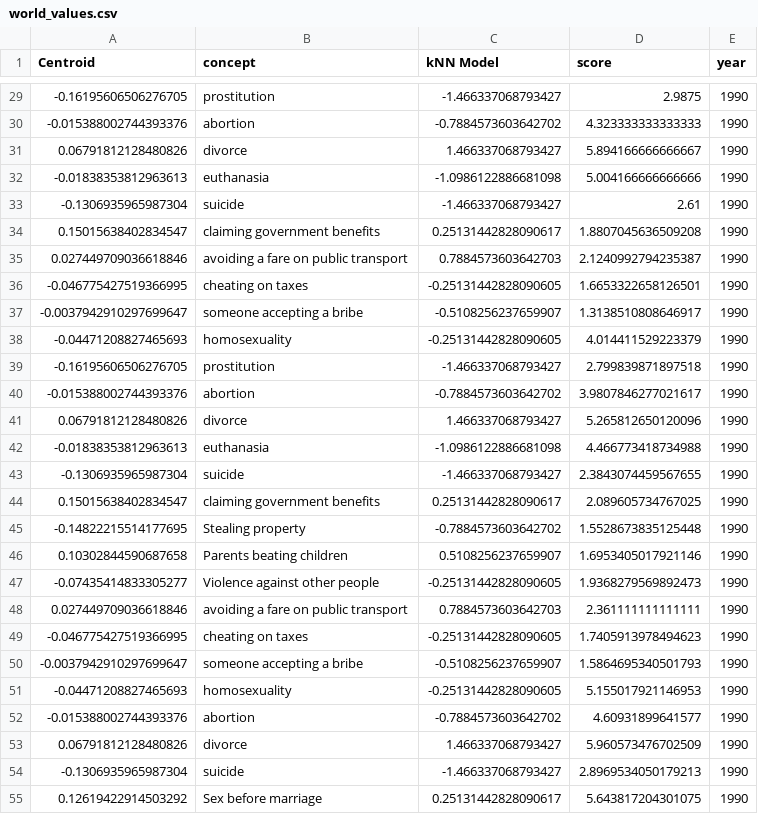
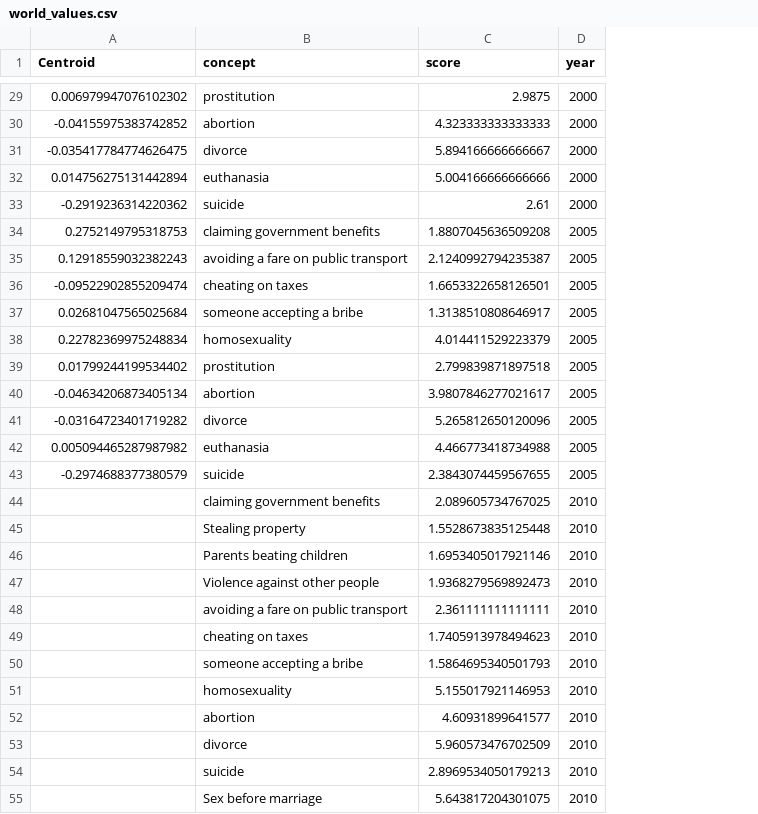
Before and after one commit to r4ferrei/morality-emergence-and-change, a CSV file: reports/world_values.csv, drawn as a sheet; only a part is shown, gaps mark what is left out; removed rows and columns are numbered as before the commit, all else as after; the diff covers the shown part only; the diff names each change by its address in the sheet, - before the commit and + after, or states it on an @@ line.

```diff
--- a/reports/world_values.csv
+++ b/reports/world_values.csv
-column C (kNN Model), rows 29-55: -1.466337068793427 | -0.7884573603642702 | 1.466337068793427 | -1.0986122886681098 | -1.466337068793427 | 0.25131442828090617 | 0.7884573603642703 | -0.25131442828090605 | -0.5108256237659907 | -0.25131442828090605 | -1.466337068793427 | -0.7884573603642702 | 1.466337068793427 | -1.0986122886681098 | -1.466337068793427 | 0.25131442828090617 | -0.7884573603642702 | 0.5108256237659907 | -0.25131442828090605 | 0.7884573603642703 | -0.25131442828090605 | -0.5108256237659907 | -0.25131442828090605 | -0.7884573603642702 | 1.466337068793427 | -1.466337068793427 | 0.25131442828090617
-A29 (Centroid): -0.16195606506276705
+A29 (Centroid): 0.006979947076102302
-D29:D33 (year): 1990
+D29:D33 (year): 2000
-A30 (Centroid): -0.015388002744393376
+A30 (Centroid): -0.04155975383742852
-A31 (Centroid): 0.06791812128480826
+A31 (Centroid): -0.035417784774626475
-A32 (Centroid): -0.01838353812963613
+A32 (Centroid): 0.014756275131442894
-A33 (Centroid): -0.1306935965987304
+A33 (Centroid): -0.2919236314220362
-A34 (Centroid): 0.15015638402834547
+A34 (Centroid): 0.2752149795318753
-D34:D43 (year): 1990
+D34:D43 (year): 2005
-A35 (Centroid): 0.027449709036618846
+A35 (Centroid): 0.12918559032382243
-A36 (Centroid): -0.046775427519366995
+A36 (Centroid): -0.09522902855209474
-A37 (Centroid): -0.0037942910297699647
+A37 (Centroid): 0.02681047565025684
-A38 (Centroid): -0.04471208827465693
+A38 (Centroid): 0.22782369975248834
-A39 (Centroid): -0.16195606506276705
+A39 (Centroid): 0.01799244199534402
-A40 (Centroid): -0.015388002744393376
+A40 (Centroid): -0.04634206873405134
-A41 (Centroid): 0.06791812128480826
+A41 (Centroid): -0.03164723401719282
-A42 (Centroid): -0.01838353812963613
+A42 (Centroid): 0.005094465287987982
-A43 (Centroid): -0.1306935965987304
+A43 (Centroid): -0.2974688377380579
-A44 (Centroid): 0.15015638402834547
+A44 (Centroid): (empty)
-D44:D55 (year): 1990
+D44:D55 (year): 2010
-A45 (Centroid): -0.14822215514177695
+A45 (Centroid): (empty)
-A46 (Centroid): 0.10302844590687658
+A46 (Centroid): (empty)
-A47 (Centroid): -0.07435414833305277
+A47 (Centroid): (empty)
-A48 (Centroid): 0.027449709036618846
+A48 (Centroid): (empty)
-A49 (Centroid): -0.046775427519366995
+A49 (Centroid): (empty)
-A50 (Centroid): -0.0037942910297699647
+A50 (Centroid): (empty)
-A51 (Centroid): -0.04471208827465693
+A51 (Centroid): (empty)
-A52 (Centroid): -0.015388002744393376
+A52 (Centroid): (empty)
-A53 (Centroid): 0.06791812128480826
+A53 (Centroid): (empty)
-A54 (Centroid): -0.1306935965987304
+A54 (Centroid): (empty)
-A55 (Centroid): 0.12619422914503292
+A55 (Centroid): (empty)
```
Also changed, not shown: 43 edited cells elsewhere in this file, local-data/world_values_concept.csv, 51 other files.
